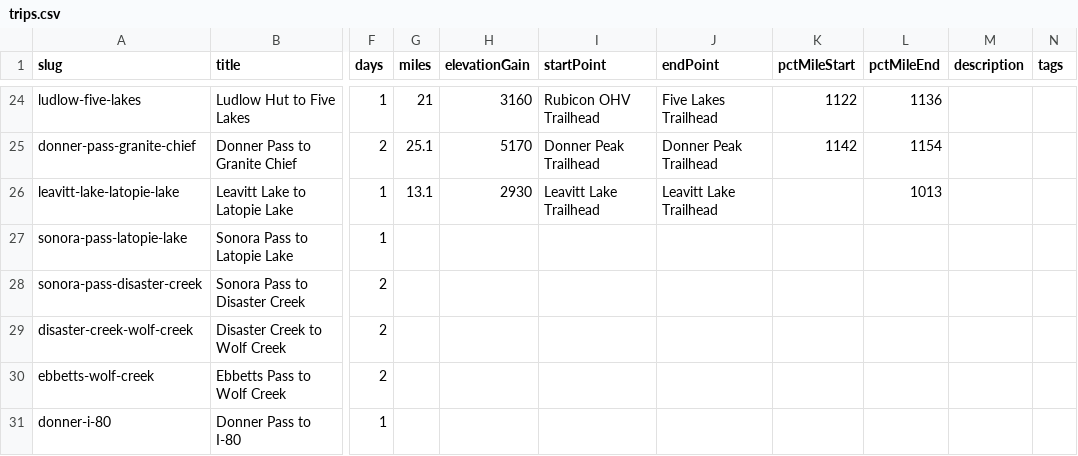
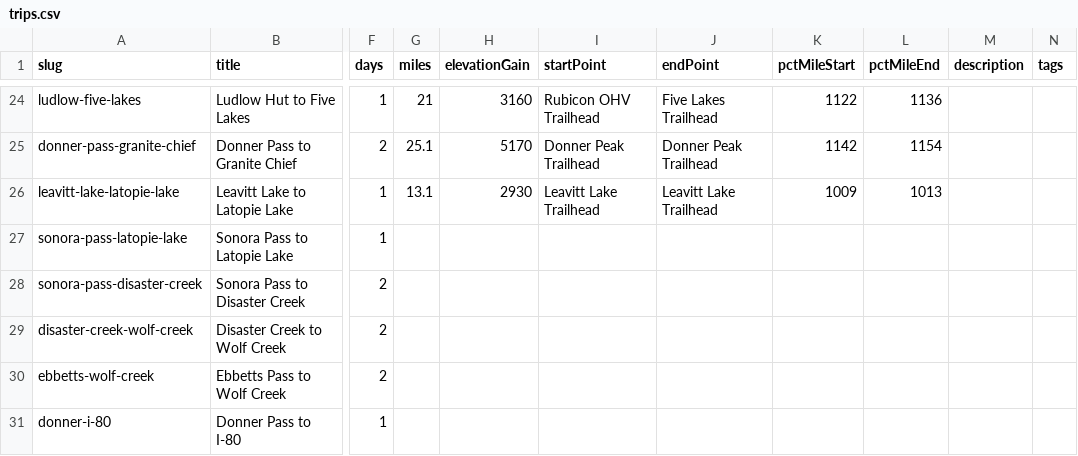
Before and after one commit to johnluckenbach-sys/pct-sierra, a CSV file: src/data/trips.csv, drawn as a sheet; only a part is shown, gaps mark what is left out; the diff names each change by its address in the sheet, - before the commit and + after, or states it on an @@ line.

Commit message:
Auto-sync trips data from Google Sheet

```diff
--- a/src/data/trips.csv
+++ b/src/data/trips.csv
-K26 (pctMileStart): (empty)
+K26 (pctMileStart): 1009
```
